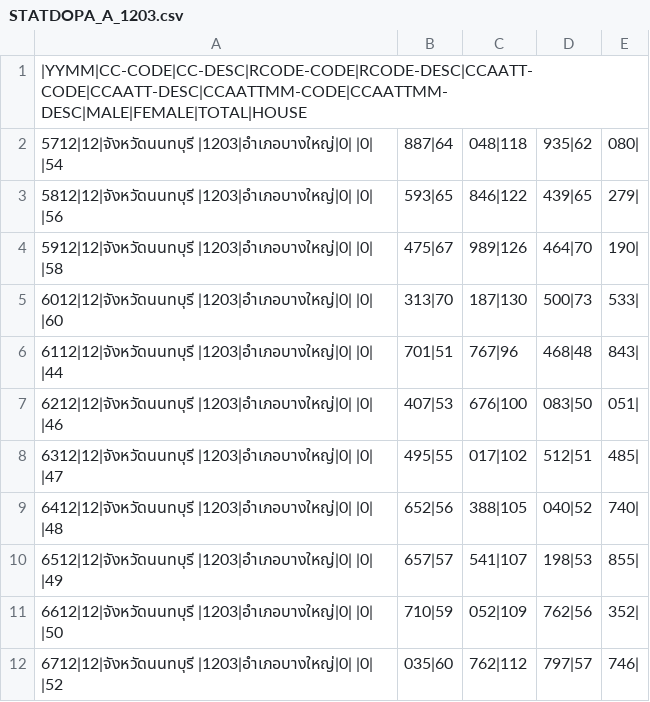
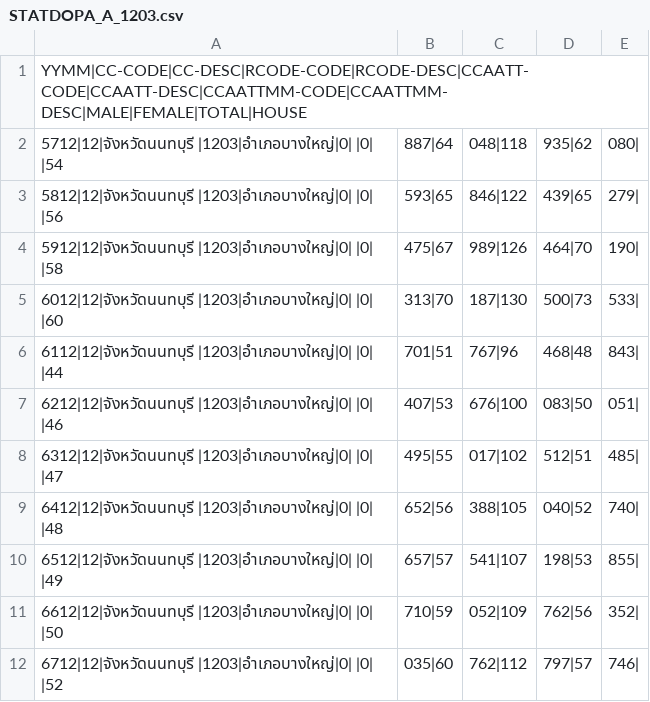
Before and after one commit to nsobangyai/OPENDATA, a CSV file: STATDOPA_A_1203.csv, drawn as a sheet.

Commit message:
Add files via upload

```diff
--- a/STATDOPA_A_1203.csv
+++ b/STATDOPA_A_1203.csv
@@ -1,2 +1,2 @@
-|YYMM|CC-CODE|CC-DESC|RCODE-CODE|RCODE-DESC|CCAATT-CODE|CCAATT-DESC|CCAATTMM-CODE|CCAATTMM-DESC|MALE|FEMALE|TOTAL|HOUSE
+YYMM|CC-CODE|CC-DESC|RCODE-CODE|RCODE-DESC|CCAATT-CODE|CCAATT-DESC|CCAATTMM-CODE|CCAATTMM-DESC|MALE|FEMALE|TOTAL|HOUSE
 5712|12|จังหวัดนนทบุรี |1203|อำเภอบางใหญ่|0| |0| |54,887|64,048|118,935|62,080|
```
